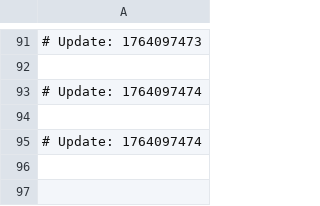
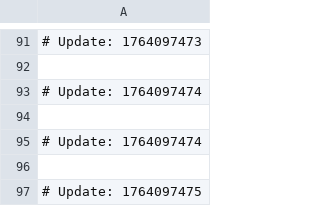
Before and after one commit to ksasar1000/goliath-shortener, a CSV file: jquery-hive.csv, drawn as a sheet; only a part is shown, gaps mark what is left out; the diff names each change by its address in the sheet, - before the commit and + after, or states it on an @@ line.

```diff
--- a/jquery-hive.csv
+++ b/jquery-hive.csv
+row 96: (empty)
+row 97: # Update: 1764097475
```
